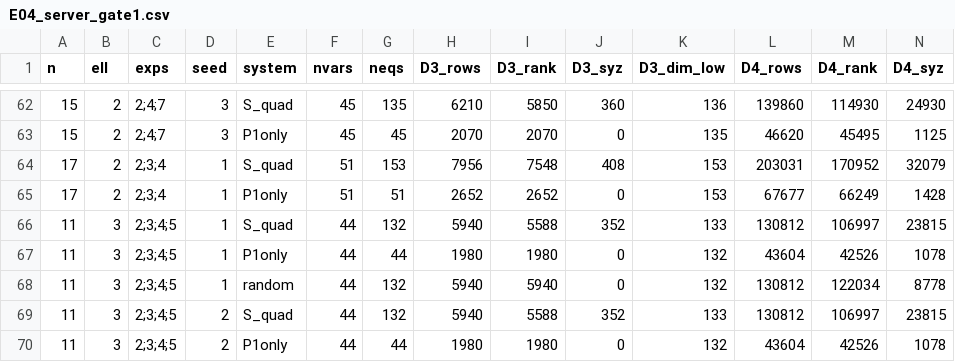
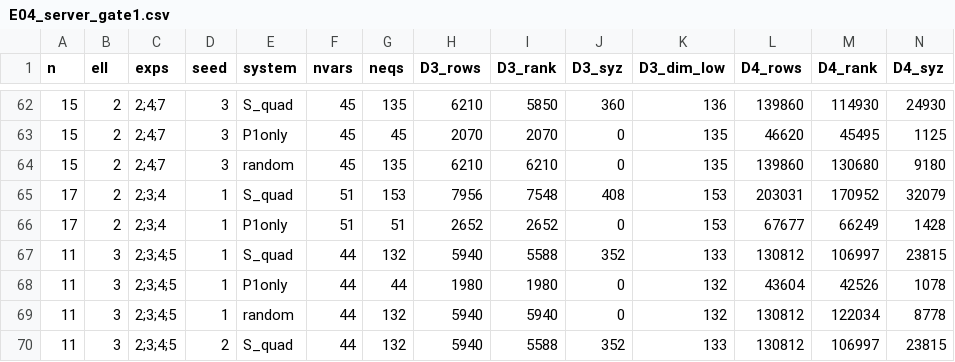
Before and after one commit to renxingwei0808/AIM3, a CSV file: results/E04_server_gate1.csv, drawn as a sheet; only a part is shown, gaps mark what is left out; the shorter side is filled out with more unchanged rows; rows hold the shown columns only; the diff names each change by its address in the sheet, - before the commit and + after, or states it on an @@ line.

```diff
--- a/results/E04_server_gate1.csv
+++ b/results/E04_server_gate1.csv
+row 64: 15 | 2 | 2;4;7 | 3 | random | 45 | 135 | 6210 | 6210 | 0 | 135 | 139860 | 130680 | 9180
```
Also changed, not shown: results/E04_f4_degrees.csv, results/E04_server_gate1_pairs.csv, 6 other files.
